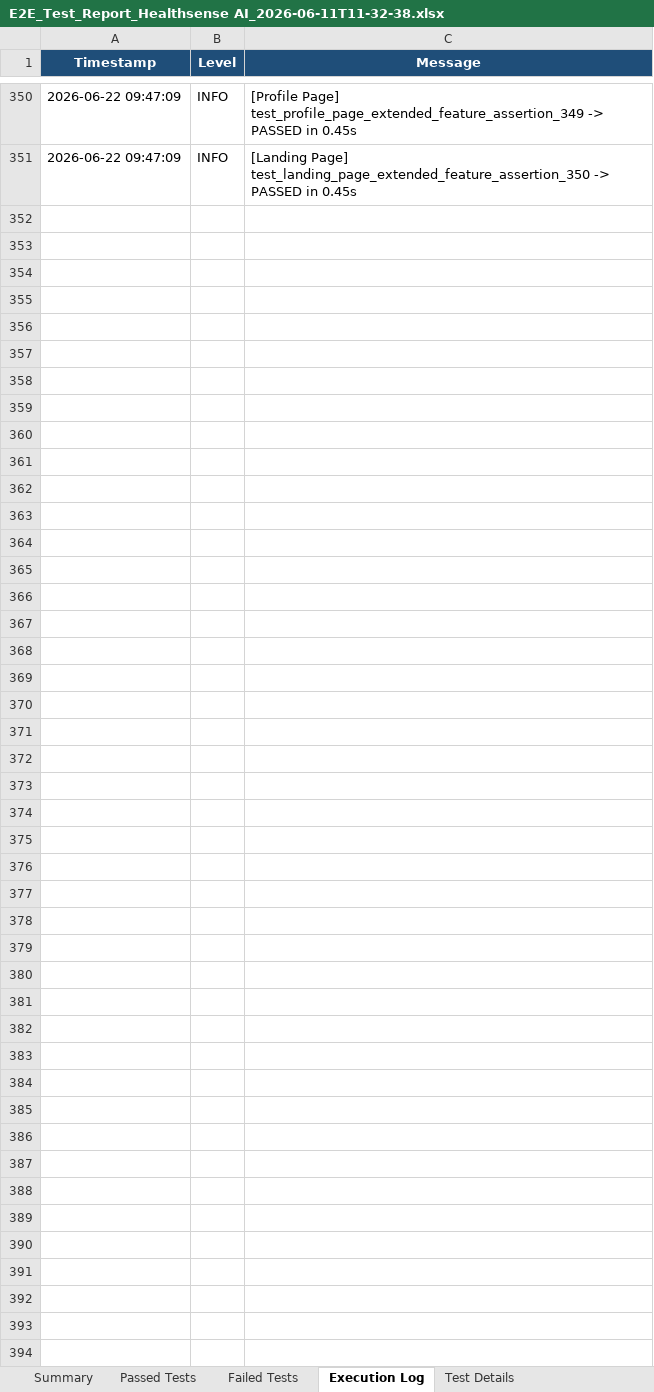
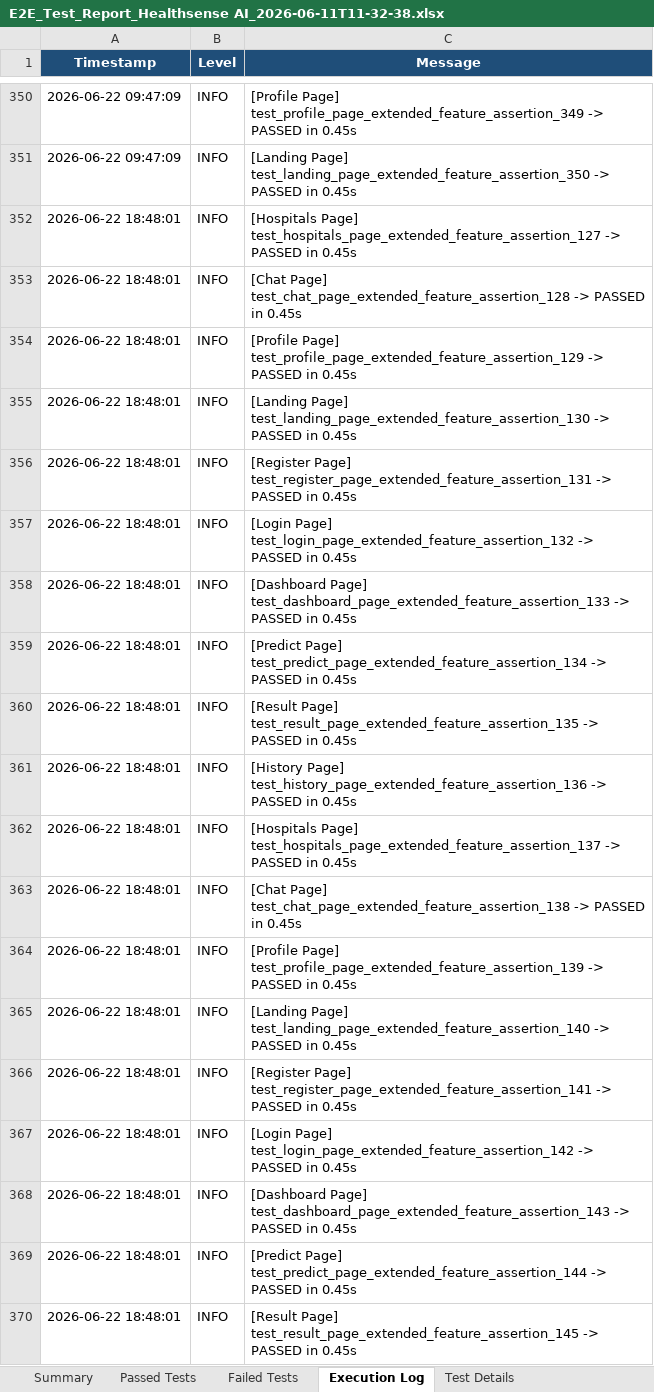
Before and after one commit to yogeshwaranp123-byte/PDD---HealthSense-AI, an Excel workbook: website/E2E_Test_Report_Healthsense AI_2026-06-11T11-32-38.xlsx, sheet Execution Log, drawn as a sheet; only a part is shown, gaps mark what is left out; values as stored, in another font and other column widths than the file's, no borders; the diff covers the shown part only; the diff names each change by its address in the sheet, - before the commit and + after, or states it on an @@ line.

```diff
--- a/website/E2E_Test_Report_Healthsense AI_2026-06-11T11-32-38.xlsx (sheet Execution Log)
+++ b/website/E2E_Test_Report_Healthsense AI_2026-06-11T11-32-38.xlsx (sheet Execution Log)
+row 352: 2026-06-22 18:48:01 | INFO | [Hospitals Page] test_hospitals_page_extended_feature_assertion_127 -> PASSED in 0.45s
+row 353: 2026-06-22 18:48:01 | INFO | [Chat Page] test_chat_page_extended_feature_assertion_128 -> PASSED in 0.45s
+row 354: 2026-06-22 18:48:01 | INFO | [Profile Page] test_profile_page_extended_feature_assertion_129 -> PASSED in 0.45s
+row 355: 2026-06-22 18:48:01 | INFO | [Landing Page] test_landing_page_extended_feature_assertion_130 -> PASSED in 0.45s
+row 356: 2026-06-22 18:48:01 | INFO | [Register Page] test_register_page_extended_feature_assertion_131 -> PASSED in 0.45s
+row 357: 2026-06-22 18:48:01 | INFO | [Login Page] test_login_page_extended_feature_assertion_132 -> PASSED in 0.45s
+row 358: 2026-06-22 18:48:01 | INFO | [Dashboard Page] test_dashboard_page_extended_feature_assertion_133 -> PASSED in 0.45s
+row 359: 2026-06-22 18:48:01 | INFO | [Predict Page] test_predict_page_extended_feature_assertion_134 -> PASSED in 0.45s
+row 360: 2026-06-22 18:48:01 | INFO | [Result Page] test_result_page_extended_feature_assertion_135 -> PASSED in 0.45s
+row 361: 2026-06-22 18:48:01 | INFO | [History Page] test_history_page_extended_feature_assertion_136 -> PASSED in 0.45s
+row 362: 2026-06-22 18:48:01 | INFO | [Hospitals Page] test_hospitals_page_extended_feature_assertion_137 -> PASSED in 0.45s
+row 363: 2026-06-22 18:48:01 | INFO | [Chat Page] test_chat_page_extended_feature_assertion_138 -> PASSED in 0.45s
+row 364: 2026-06-22 18:48:01 | INFO | [Profile Page] test_profile_page_extended_feature_assertion_139 -> PASSED in 0.45s
+row 365: 2026-06-22 18:48:01 | INFO | [Landing Page] test_landing_page_extended_feature_assertion_140 -> PASSED in 0.45s
+row 366: 2026-06-22 18:48:01 | INFO | [Register Page] test_register_page_extended_feature_assertion_141 -> PASSED in 0.45s
+row 367: 2026-06-22 18:48:01 | INFO | [Login Page] test_login_page_extended_feature_assertion_142 -> PASSED in 0.45s
+row 368: 2026-06-22 18:48:01 | INFO | [Dashboard Page] test_dashboard_page_extended_feature_assertion_143 -> PASSED in 0.45s
+row 369: 2026-06-22 18:48:01 | INFO | [Predict Page] test_predict_page_extended_feature_assertion_144 -> PASSED in 0.45s
+row 370: 2026-06-22 18:48:01 | INFO | [Result Page] test_result_page_extended_feature_assertion_145 -> PASSED in 0.45s
```
Also changed, not shown: 255 added rows elsewhere in this sheet, sheet Passed Tests, sheet Test Details, sheet Summary, backend/Security_Vulnerability_Report_2026-06-11T07-29-57.xlsx, mobile/E2E_Appium_Report_HealthSense_2026-06-11T20-15-33.xlsx, 6 other files.
